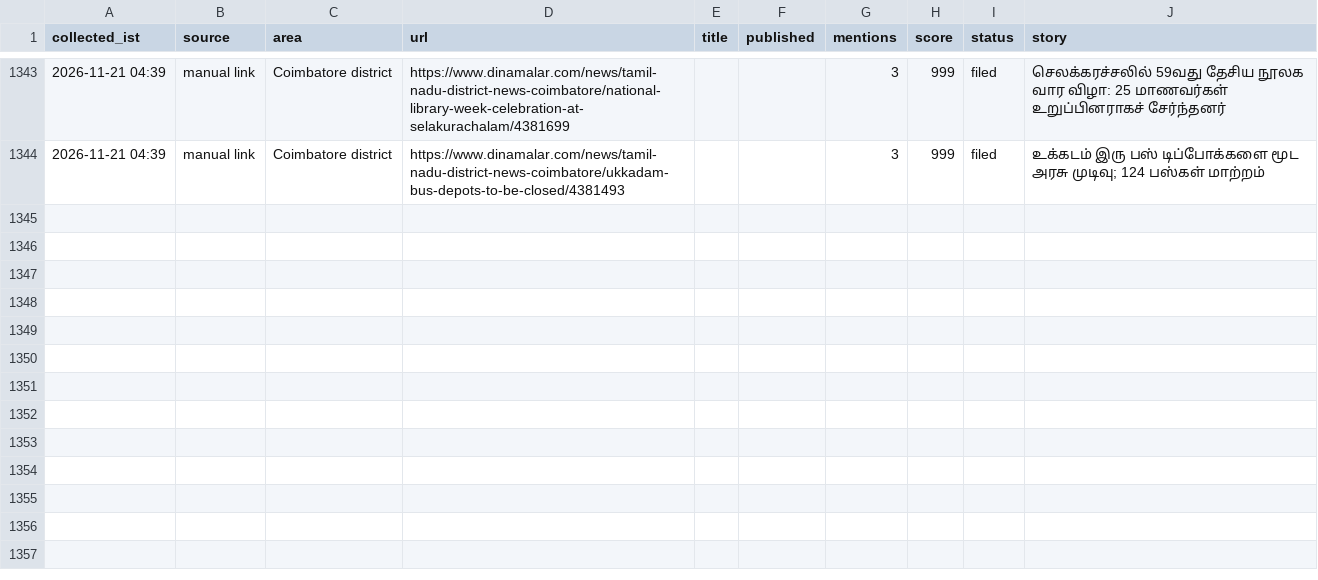
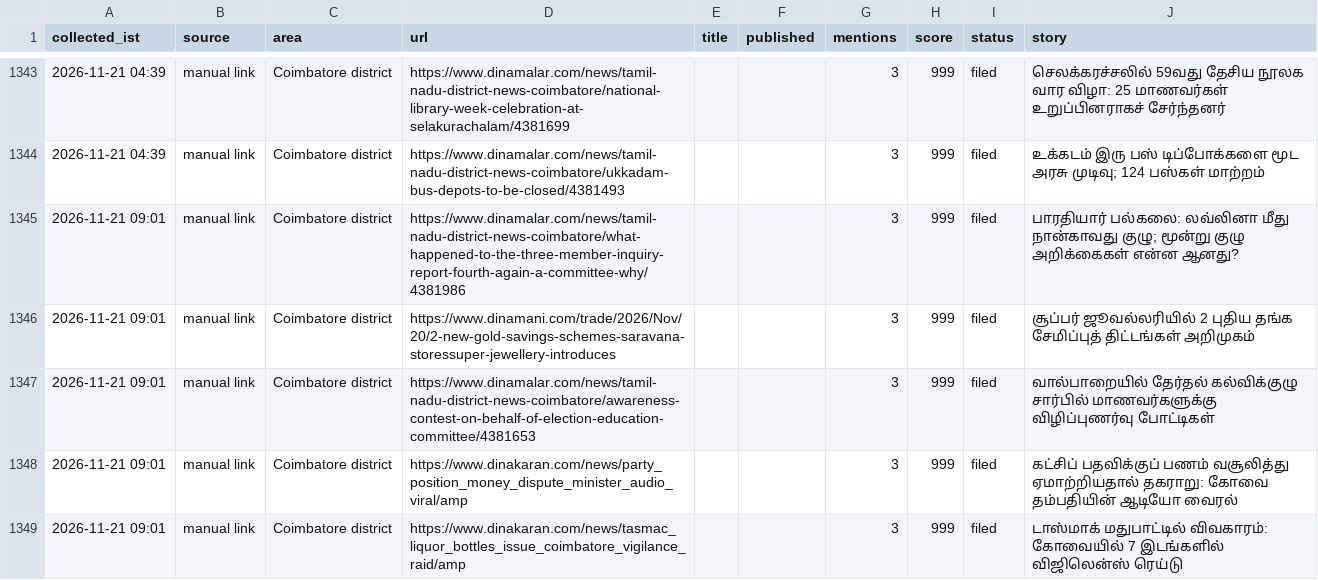
Before and after one commit to news360-tn/coimbatore360-autopost, a CSV file: research_free/archive/2026-11.csv, drawn as a sheet; only a part is shown, gaps mark what is left out.

```diff
--- a/research_free/archive/2026-11.csv
+++ b/research_free/archive/2026-11.csv
@@ -1353 +1353,6 @@ collected_ist,source,area,url,title,published,mentions,score,status,story
 2026-11-21 04:39,manual link,Coimbatore district,https://www.dinamalar.com/news/tamil-nadu-district-news-coimbatore/ukkadam-bus-depots-to-be-closed/4381493,,,3,999,filed,உக்கடம் இரு பஸ் டிப்போக்களை மூட அரசு முடிவு; 124 பஸ்கள் மாற்றம்
+2026-11-21 09:01,manual link,Coimbatore district,https://www.dinamalar.com/news/tamil-nadu-district-news-coimbatore/what-happened-to-the-three-member-inquiry-report-fourth-again-a-committee-why/4381986,,,3,999,filed,பாரதியார் பல்கலை: லவ்லினா மீது நான்காவது குழு; மூன்று குழு அறிக்கைகள் என்ன ஆனது?
+2026-11-21 09:01,manual link,Coimbatore district,https://www.dinamani.com/trade/2026/Nov/20/2-new-gold-savings-schemes-saravana-storessuper-jewellery-introduces,,,3,999,filed,சூப்பர் ஜூவல்லரியில் 2 புதிய தங்க சேமிப்புத் திட்டங்கள் அறிமுகம்
+2026-11-21 09:01,manual link,Coimbatore district,https://www.dinamalar.com/news/tamil-nadu-district-news-coimbatore/awareness-contest-on-behalf-of-election-education-committee/4381653,,,3,999,filed,வால்பாறையில் தேர்தல் கல்விக்குழு சார்பில் மாணவர்களுக்கு விழிப்புணர்வு போட்டிகள்
+2026-11-21 09:01,manual link,Coimbatore district,https://www.dinakaran.com/news/party_position_money_dispute_minister_audio_viral/amp,,,3,999,filed,கட்சிப் பதவிக்குப் பணம் வசூலித்து ஏமாற்றியதால் தகராறு: கோவை தம்பதியின் ஆடியோ வைரல்
+2026-11-21 09:01,manual link,Coimbatore district,https://www.dinakaran.com/news/tasmac_liquor_bottles_issue_coimbatore_vigilance_raid/amp,,,3,999,filed,டாஸ்மாக் மதுபாட்டில் விவகாரம்: கோவையில் 7 இடங்களில் விஜிலென்ஸ் ரெய்டு
```
Also changed, not shown: 6 other files.
